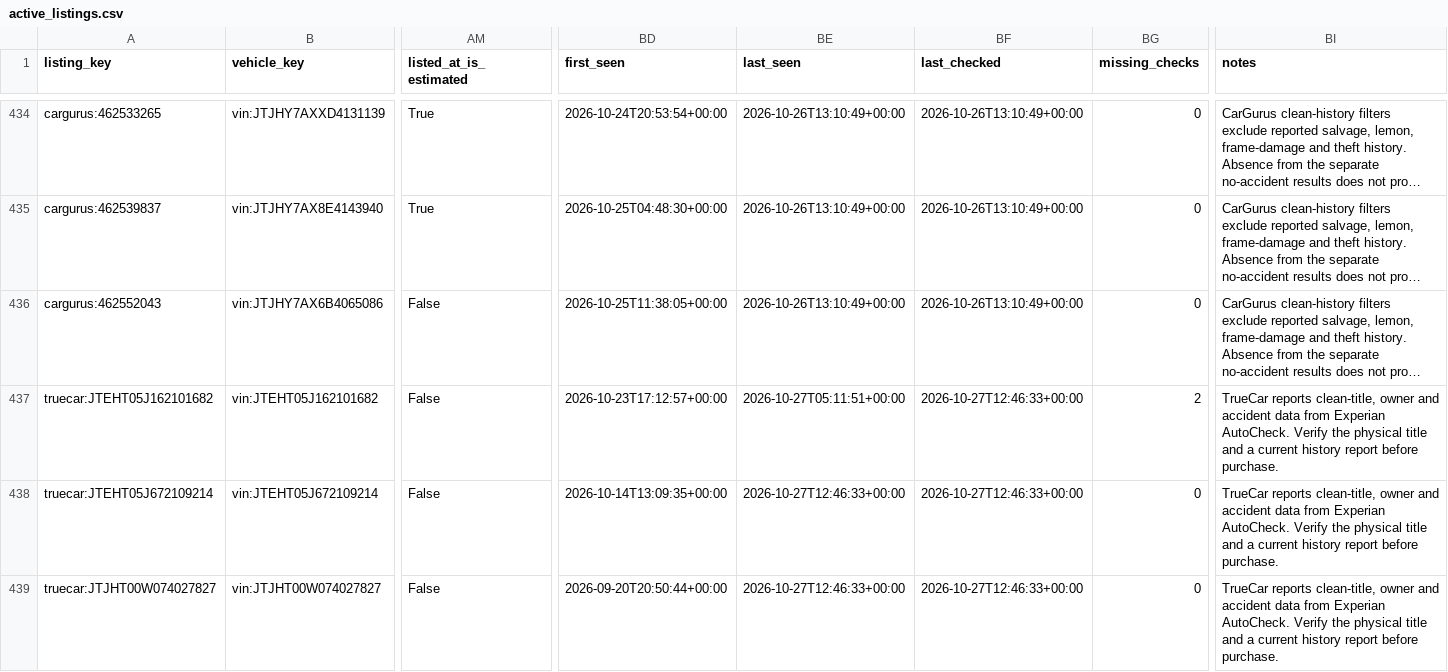
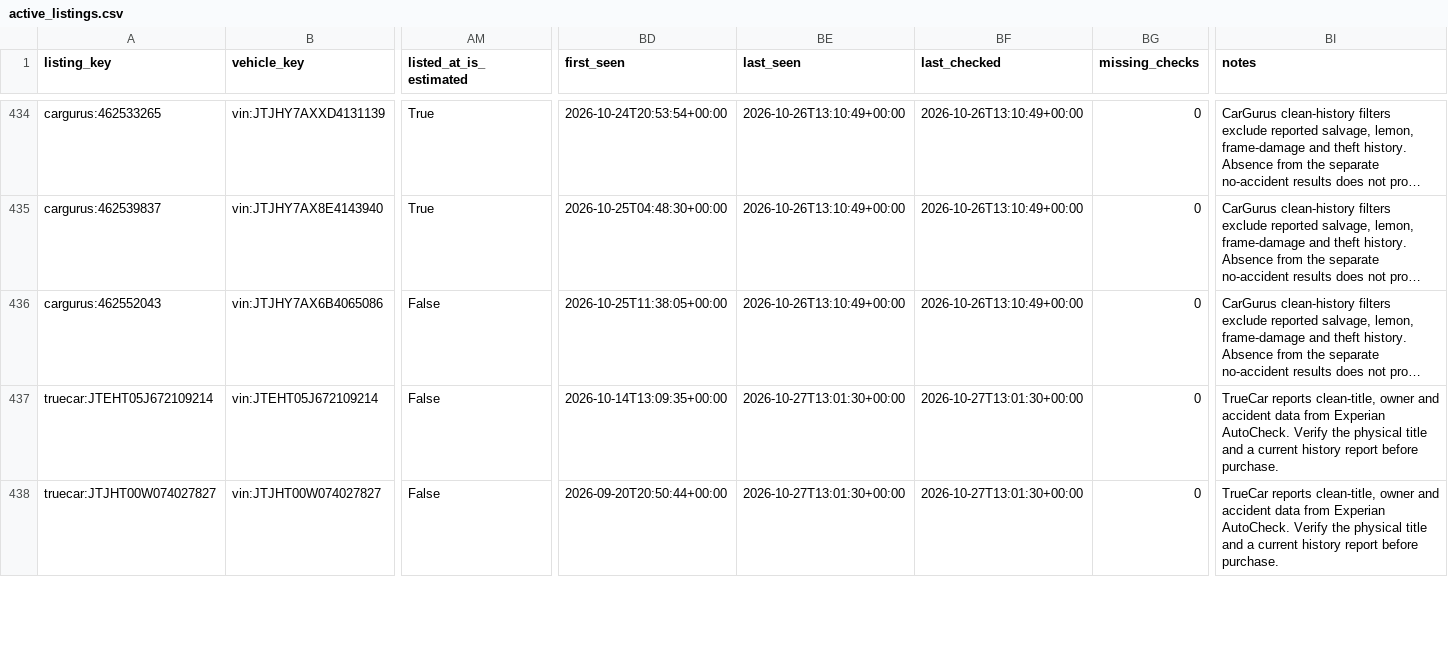
Before and after one commit to SHill1289/Cruiser-scout, a CSV file: data/active_listings.csv, drawn as a sheet; only a part is shown, gaps mark what is left out; long unchanged cells end in …; removed rows and columns are numbered as before the commit, all else as after; rows hold the shown columns only; the diff covers the shown part only; the diff names each change by its address in the sheet, - before the commit and + after, or states it on an @@ line.

```diff
--- a/data/active_listings.csv
+++ b/data/active_listings.csv
-row 437: truecar:JTEHT05J162101682 | vin:JTEHT05J162101682 | False | 2026-10-23T17:12:57+00:00 | 2026-10-27T05:11:51+00:00 | 2026-10-27T12:46:33+00:00 | 2 | TrueCar reports clean-title, owner and accident data from Experian AutoCheck. Verify the physical title and a current history report before purchase.
-BE437:BE438 (last_seen): 2026-10-27T12:46:33+00:00
+BE437:BE438 (last_seen): 2026-10-27T13:01:30+00:00
-BF437:BF438 (last_checked): 2026-10-27T12:46:33+00:00
+BF437:BF438 (last_checked): 2026-10-27T13:01:30+00:00
```
Also changed, not shown: 6 edited cells elsewhere in this file, data/excluded_listings.csv, data/listings.csv, 8 other files.
